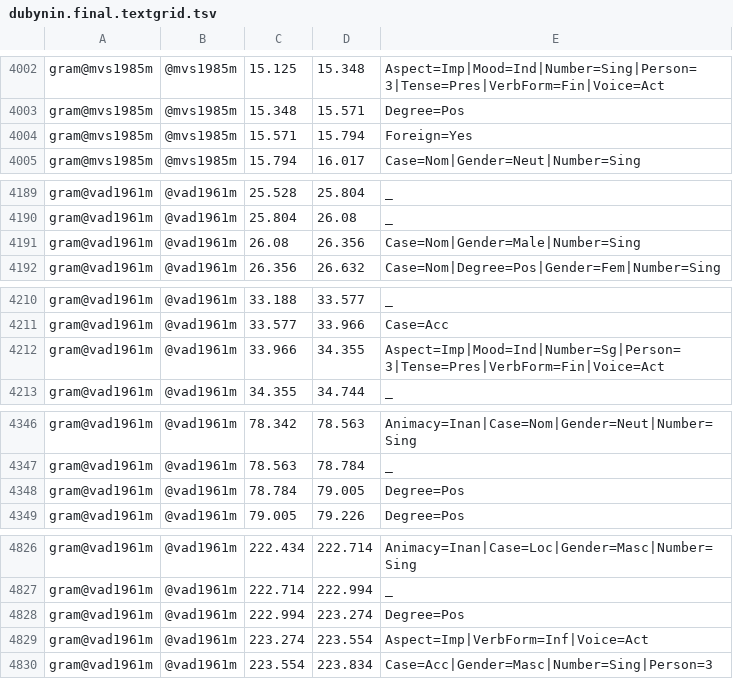
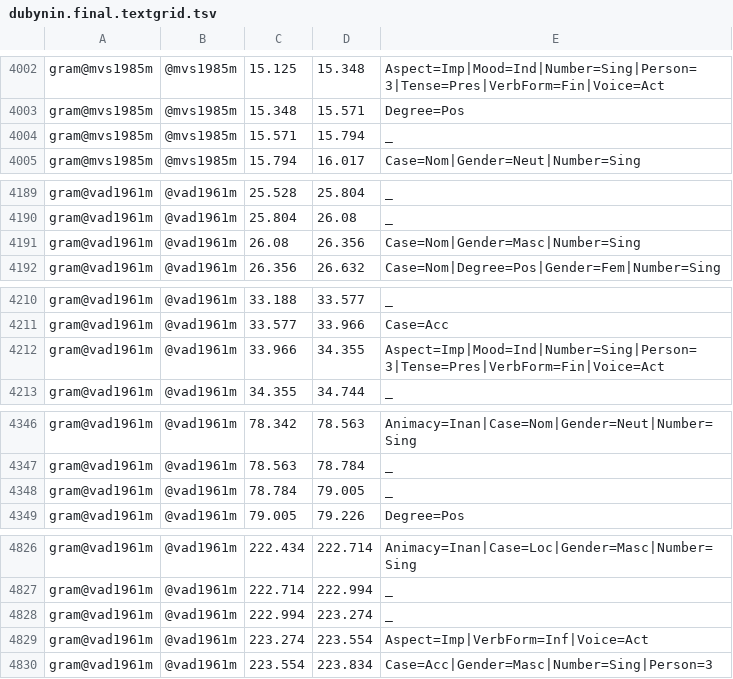
Before and after one commit to lilovyjgrib/lingdata, a TSV file: LiveCorpus/dubynin.final.textgrid.tsv, drawn as a sheet; only a part is shown, gaps mark what is left out; the diff covers the shown part only.

```diff
--- a/LiveCorpus/dubynin.final.textgrid.tsv
+++ b/LiveCorpus/dubynin.final.textgrid.tsv
@@ -4003,3 +4003,3 @@ gram@mvs1985m	@mvs1985m	15.125	15.348	Aspect=Imp|Mood=Ind|Number=Sing|Person=3|T
 gram@mvs1985m	@mvs1985m	15.348	15.571	Degree=Pos
-gram@mvs1985m	@mvs1985m	15.571	15.794	Foreign=Yes
+gram@mvs1985m	@mvs1985m	15.571	15.794	_
 gram@mvs1985m	@mvs1985m	15.794	16.017	Case=Nom|Gender=Neut|Number=Sing
@@ -4190,3 +4190,3 @@ gram@vad1961m	@vad1961m	25.528	25.804	_
 gram@vad1961m	@vad1961m	25.804	26.08	_
-gram@vad1961m	@vad1961m	26.08	26.356	Case=Nom|Gender=Male|Number=Sing
+gram@vad1961m	@vad1961m	26.08	26.356	Case=Nom|Gender=Masc|Number=Sing
 gram@vad1961m	@vad1961m	26.356	26.632	Case=Nom|Degree=Pos|Gender=Fem|Number=Sing
@@ -4211,3 +4211,3 @@ gram@vad1961m	@vad1961m	33.188	33.577	_
 gram@vad1961m	@vad1961m	33.577	33.966	Case=Acc
-gram@vad1961m	@vad1961m	33.966	34.355	Aspect=Imp|Mood=Ind|Number=Sg|Person=3|Tense=Pres|VerbForm=Fin|Voice=Act
+gram@vad1961m	@vad1961m	33.966	34.355	Aspect=Imp|Mood=Ind|Number=Sing|Person=3|Tense=Pres|VerbForm=Fin|Voice=Act
 gram@vad1961m	@vad1961m	34.355	34.744	_
@@ -4347,3 +4347,3 @@ gram@vad1961m	@vad1961m	78.342	78.563	Animacy=Inan|Case=Nom|Gender=Neut|Number=S
 gram@vad1961m	@vad1961m	78.563	78.784	_
-gram@vad1961m	@vad1961m	78.784	79.005	Degree=Pos
+gram@vad1961m	@vad1961m	78.784	79.005	_
 gram@vad1961m	@vad1961m	79.005	79.226	Degree=Pos
@@ -4827,3 +4827,3 @@ gram@vad1961m	@vad1961m	222.434	222.714	Animacy=Inan|Case=Loc|Gender=Masc|Number
 gram@vad1961m	@vad1961m	222.714	222.994	_
-gram@vad1961m	@vad1961m	222.994	223.274	Degree=Pos
+gram@vad1961m	@vad1961m	222.994	223.274	_
 gram@vad1961m	@vad1961m	223.274	223.554	Aspect=Imp|VerbForm=Inf|Voice=Act
```
Also changed, not shown: 9 edited cells elsewhere in this file.
